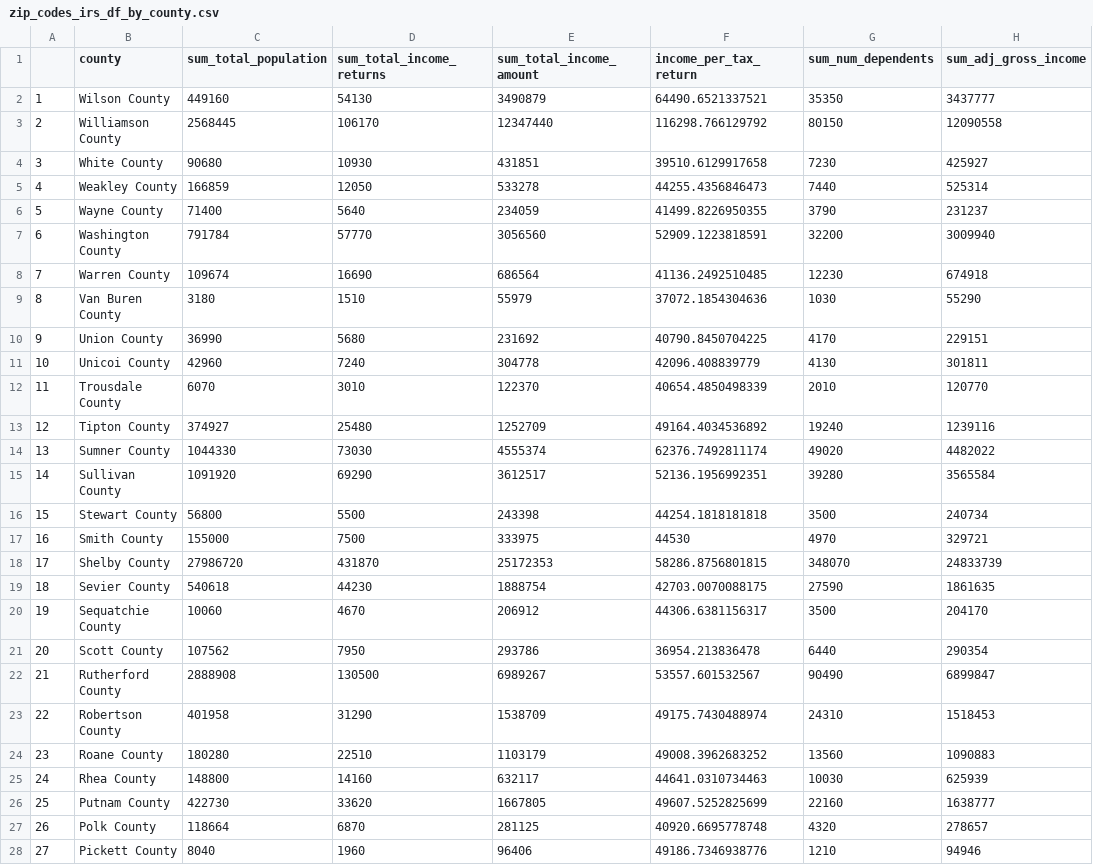
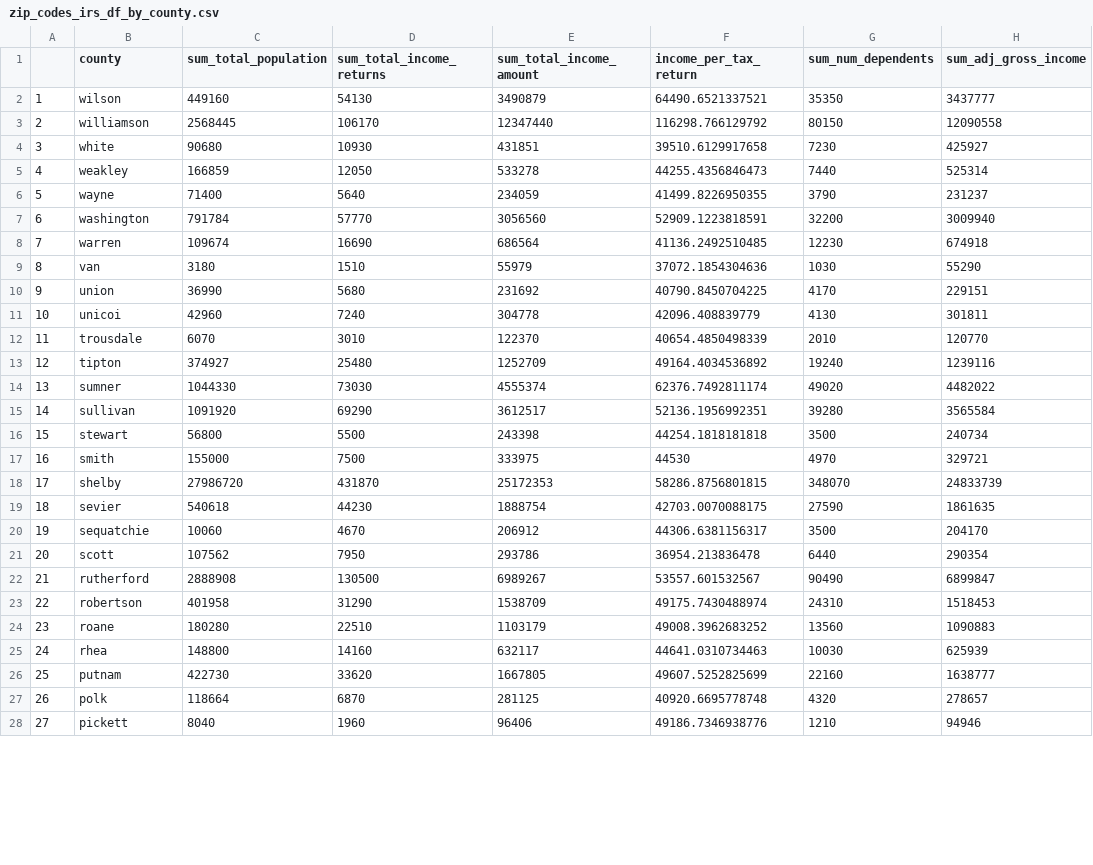
Before and after one commit to suhasinipallai/Education_IRS_Zipcode_dq4, a CSV file: r-objects/zip_codes_irs_df_by_county.csv, drawn as a sheet; only a part is shown; the diff covers the shown part only; the diff names each change by its address in the sheet, - before the commit and + after, or states it on an @@ line.

```diff
--- a/r-objects/zip_codes_irs_df_by_county.csv
+++ b/r-objects/zip_codes_irs_df_by_county.csv
-B2 (county): Wilson County
+B2 (county): wilson
-B3 (county): Williamson County
+B3 (county): williamson
-B4 (county): White County
+B4 (county): white
-B5 (county): Weakley County
+B5 (county): weakley
-B6 (county): Wayne County
+B6 (county): wayne
-B7 (county): Washington County
+B7 (county): washington
-B8 (county): Warren County
+B8 (county): warren
-B9 (county): Van Buren County
+B9 (county): van
-B10 (county): Union County
+B10 (county): union
-B11 (county): Unicoi County
+B11 (county): unicoi
-B12 (county): Trousdale County
+B12 (county): trousdale
-B13 (county): Tipton County
+B13 (county): tipton
-B14 (county): Sumner County
+B14 (county): sumner
-B15 (county): Sullivan County
+B15 (county): sullivan
-B16 (county): Stewart County
+B16 (county): stewart
-B17 (county): Smith County
+B17 (county): smith
-B18 (county): Shelby County
+B18 (county): shelby
-B19 (county): Sevier County
+B19 (county): sevier
-B20 (county): Sequatchie County
+B20 (county): sequatchie
-B21 (county): Scott County
+B21 (county): scott
-B22 (county): Rutherford County
+B22 (county): rutherford
-B23 (county): Robertson County
+B23 (county): robertson
-B24 (county): Roane County
+B24 (county): roane
-B25 (county): Rhea County
+B25 (county): rhea
-B26 (county): Putnam County
+B26 (county): putnam
-B27 (county): Polk County
+B27 (county): polk
-B28 (county): Pickett County
+B28 (county): pickett
```
Also changed, not shown: 69 edited cells elsewhere in this file, r-objects/zip_codes_group_by_county.csv, 4 other files.
